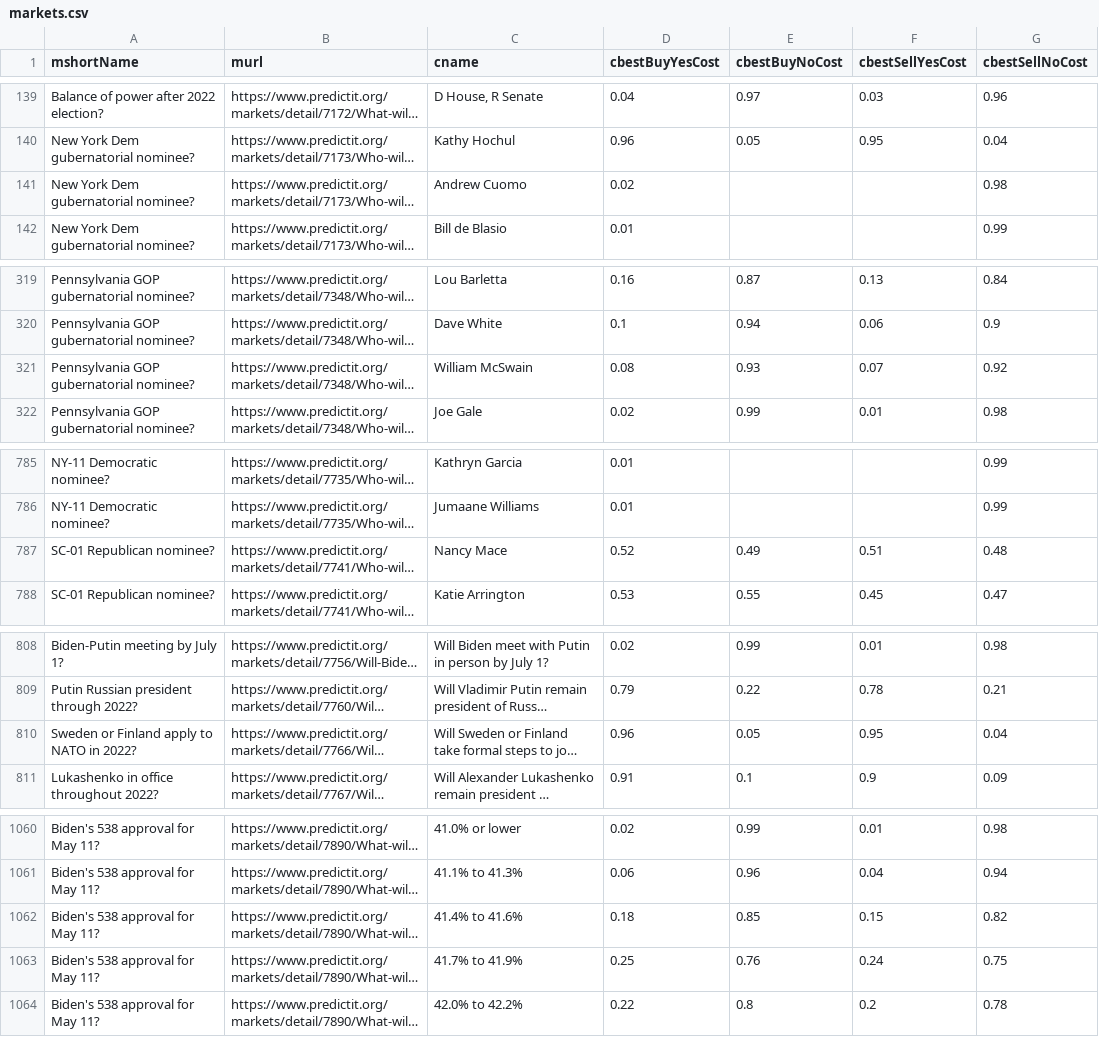
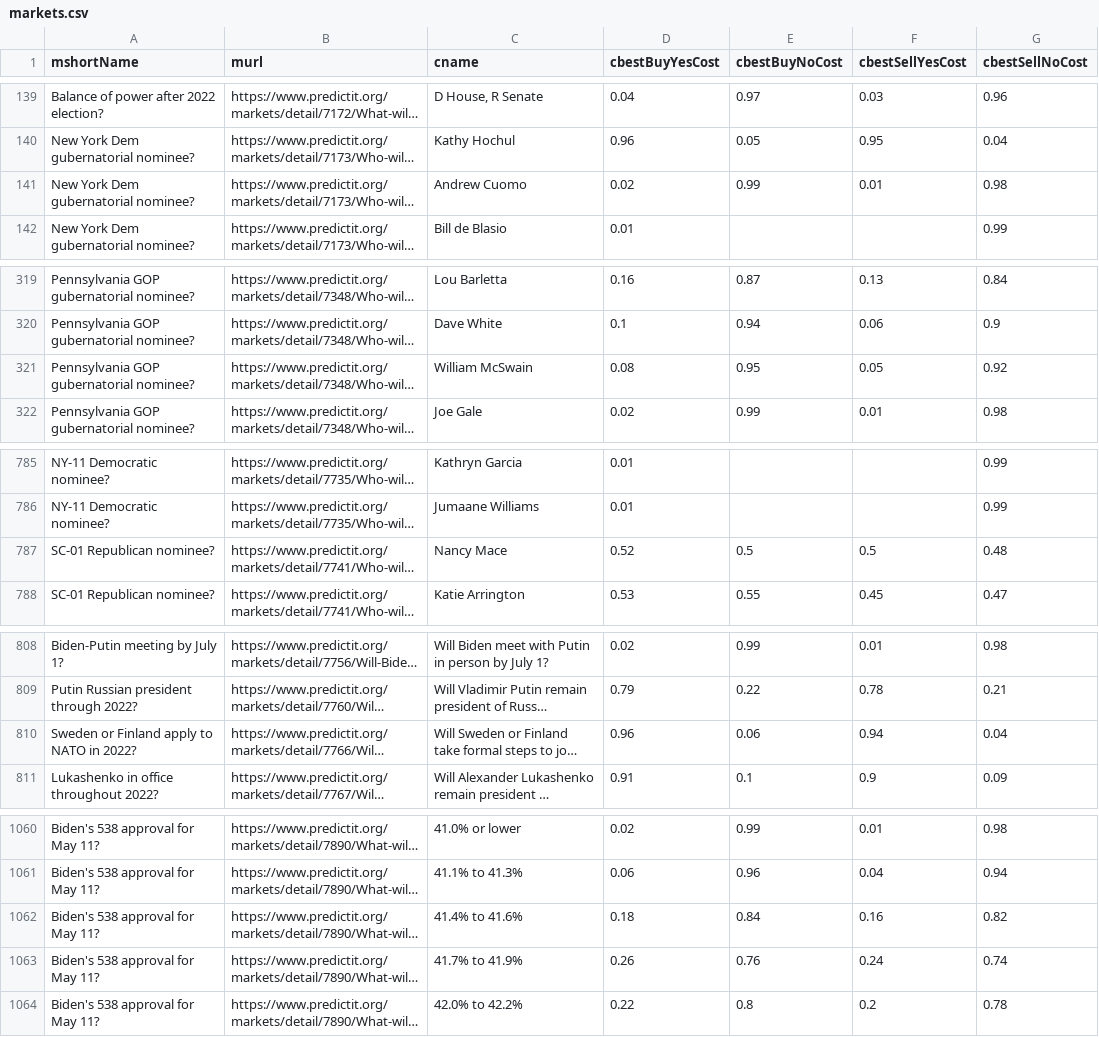
Before and after one commit to dcadata/predictit-arbitrage, a CSV file: data/markets.csv, drawn as a sheet; only a part is shown, gaps mark what is left out; long unchanged cells end in …; the diff covers the shown part only; the diff names each change by its address in the sheet, - before the commit and + after, or states it on an @@ line.

```diff
--- a/data/markets.csv
+++ b/data/markets.csv
-E141 (cbestBuyNoCost): (empty)
+E141 (cbestBuyNoCost): 0.99
-F141 (cbestSellYesCost): (empty)
+F141 (cbestSellYesCost): 0.01
-E321 (cbestBuyNoCost): 0.93
+E321 (cbestBuyNoCost): 0.95
-F321 (cbestSellYesCost): 0.07
+F321 (cbestSellYesCost): 0.05
-E787 (cbestBuyNoCost): 0.49
+E787 (cbestBuyNoCost): 0.5
-F787 (cbestSellYesCost): 0.51
+F787 (cbestSellYesCost): 0.5
-E810 (cbestBuyNoCost): 0.05
+E810 (cbestBuyNoCost): 0.06
-F810 (cbestSellYesCost): 0.95
+F810 (cbestSellYesCost): 0.94
-E1062 (cbestBuyNoCost): 0.85
+E1062 (cbestBuyNoCost): 0.84
-F1062 (cbestSellYesCost): 0.15
+F1062 (cbestSellYesCost): 0.16
-D1063 (cbestBuyYesCost): 0.25
+D1063 (cbestBuyYesCost): 0.26
-G1063 (cbestSellNoCost): 0.75
+G1063 (cbestSellNoCost): 0.74
```
Also changed, not shown: 2 added rows, 2 removed rows and 54 edited cells elsewhere in this file, 2 other files.
